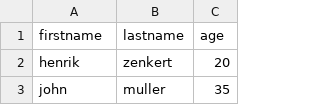
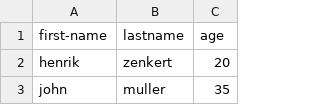
Before and after one commit to YesSeri/dataman, a CSV file: assets/data-long.csv, drawn as a sheet; only a part is shown.

```diff
--- a/assets/data-long.csv
+++ b/assets/data-long.csv
@@ -1,2 +1,2 @@
-firstname,lastname,age
+first-name,lastname,age
 henrik,zenkert,20
```
Also changed, not shown: 4 other files.
